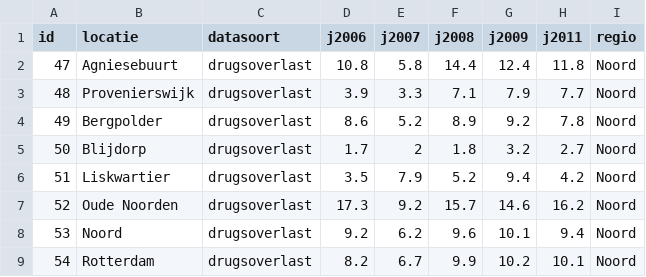
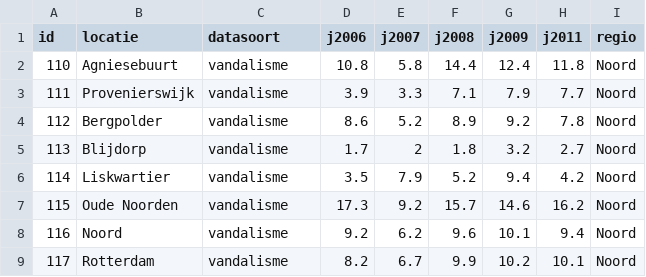
Before and after one commit to AtsukoK/Project3-Data, a CSV file: CT/noordVANDALISME2.csv, drawn as a sheet.

```diff
--- a/CT/noordVANDALISME2.csv
+++ b/CT/noordVANDALISME2.csv
@@ -1,9 +1,9 @@
 id,locatie,datasoort,j2006,j2007,j2008,j2009,j2011,regio
-47,Agniesebuurt,drugsoverlast,10.8,5.8,14.4,12.4,11.8,Noord
-48,Provenierswijk,drugsoverlast,3.9,3.3,7.1,7.9,7.7,Noord
-49,Bergpolder,drugsoverlast,8.6,5.2,8.9,9.2,7.8,Noord
-50,Blijdorp,drugsoverlast,1.7,2,1.8,3.2,2.7,Noord
-51,Liskwartier,drugsoverlast,3.5,7.9,5.2,9.4,4.2,Noord
-52,Oude Noorden,drugsoverlast,17.3,9.2,15.7,14.6,16.2,Noord
-53,Noord,drugsoverlast,9.2,6.2,9.6,10.1,9.4,Noord
-54,Rotterdam,drugsoverlast,8.2,6.7,9.9,10.2,10.1,Noord
+110,Agniesebuurt,vandalisme,10.8,5.8,14.4,12.4,11.8,Noord
+111,Provenierswijk,vandalisme,3.9,3.3,7.1,7.9,7.7,Noord
+112,Bergpolder,vandalisme,8.6,5.2,8.9,9.2,7.8,Noord
+113,Blijdorp,vandalisme,1.7,2,1.8,3.2,2.7,Noord
+114,Liskwartier,vandalisme,3.5,7.9,5.2,9.4,4.2,Noord
+115,Oude Noorden,vandalisme,17.3,9.2,15.7,14.6,16.2,Noord
+116,Noord,vandalisme,9.2,6.2,9.6,10.1,9.4,Noord
+117,Rotterdam,vandalisme,8.2,6.7,9.9,10.2,10.1,Noord
```
Also changed, not shown: G/FeyenoordDRUGSOVERLAST.csv, 49 other files.
